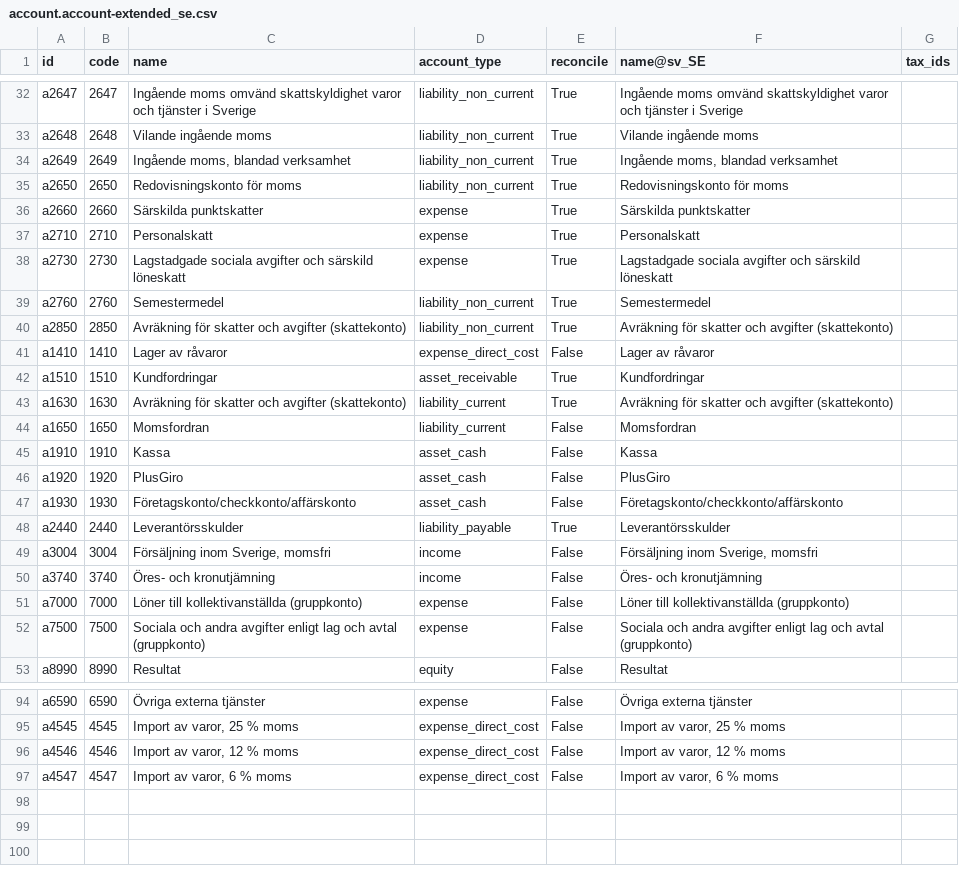
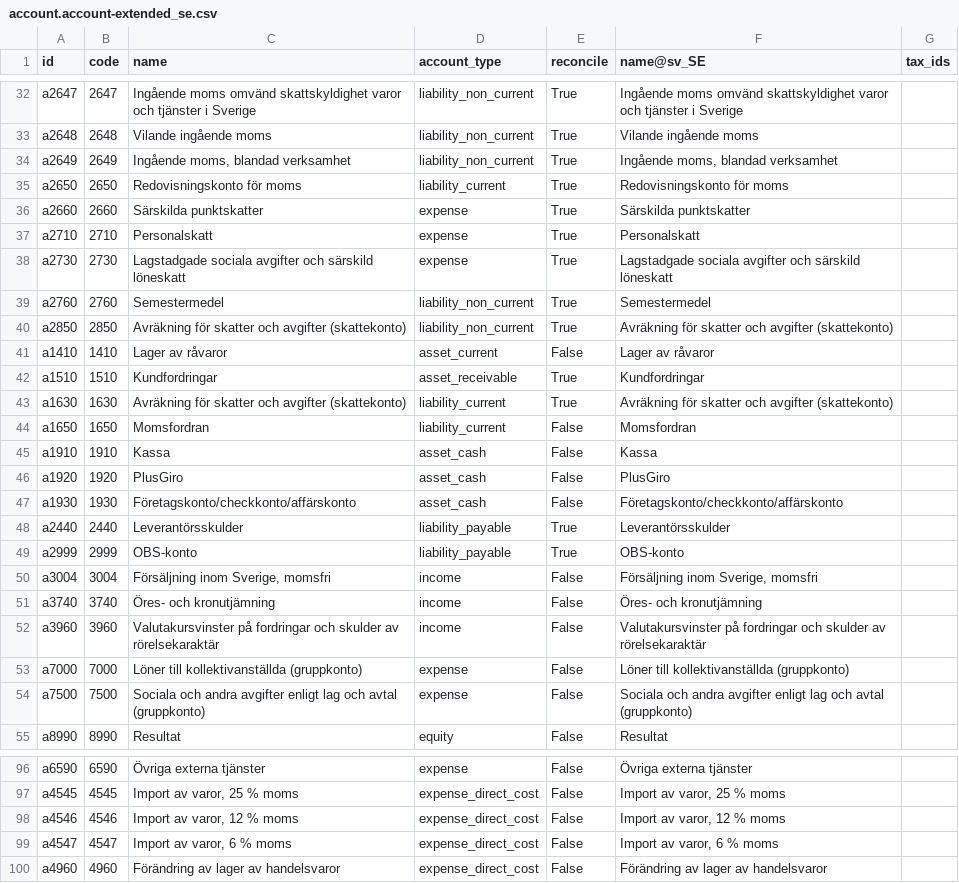
Before and after one commit to vertelab/odoo-l10n_se, a CSV file: l10n_se_extended/data/template/account.account-extended_se.csv, drawn as a sheet; only a part is shown, gaps mark what is left out.

Commit message:
feat(l10n_se_extended): keep every generated account inside BAS
l10n_se_extended used chart prefixes K2513/K2516/K2517 with code_digits 4,
so Odoo generated six accounts outside BAS: K2513 Bank Suspense, K2514 Bank,
K2515 Outstanding Receipts, K2516 Outstanding Payments, K2517 Cash and
K2518 Liquidity Transfer. The K prefix is not a BAS convention -- it was a
working name that stuck to avoid colliding with BAS 2513/2514.

The prefixes are now 1930/1910/1955 and no interim account is created.
Outstanding Receipts/Payments are structurally dead under the
pending_until_reconciliation strategy: nothing is booked before the bank
confirms the movement, so the accounts are never written to. They produced
zero rows in the balance sheet, SIE and MIS reports, and could be picked as
a payment account in the UI where they would never be used.

- suspense_account_id and transfer_account_id point at BAS 1955
  (asset_current, reconcile) -- the only valid BAS account for the purpose.
  2999 OBS-konto cannot be used: it is liability_payable.
- 2999 is added to extended_se (it existed only in K2/K3).
- 1955 is added to K2, K3 and the kommun charts.
- The kommun chart had every one of its 423 accounts typed
  liability_non_current. They now carry their real account_type, which is
  what makes the chart usable at all.
- The migration re-codes the K accounts to BAS codes and archives the ones
  that are no longer used. Nothing is deleted: account.move.line rows may
  reference them and BFL requires the trail to stay intact. The interim
  accounts are removed after account_payment_order_pending ships the code
  that survives without them.

Also fixes the account mapping, where several xmlids pointed at accounts of
the wrong type or at accounts that did not exist:

- property_stock_account_input/output_categ_id -> 4960, which was missing
- property_stock_valuation_account_id -> 1410, typed expense_direct_cost
  and therefore unable to hold a stock value
- property_tax_payable_account_id -> 2650, typed liability_non_current and
  so placed in the wrong section of the balance sheet
- income_currency_exchange_account_id -> 3960 (was a7500, "Sociala och
  andra avgifter", an expense account absent from the chart)
- account_default_pos_receivable_account_id -> 1510 (was the cash account)
- kommun: receivable -> 151, payable -> 251, expense -> 410 (were a
  write-down account, a loan account and an investment account)

Completes the no-interim-accounts change.

```diff
--- a/l10n_se_extended/data/template/account.account-extended_se.csv
+++ b/l10n_se_extended/data/template/account.account-extended_se.csv
@@ -34,3 +34,3 @@ a2648,2648,Vilande ingående moms,liability_non_current,True,Vilande ingående m
 a2649,2649,"Ingående moms, blandad verksamhet",liability_non_current,True,"Ingående moms, blandad verksamhet",
-a2650,2650,Redovisningskonto för moms,liability_non_current,True,Redovisningskonto för moms,
+a2650,2650,Redovisningskonto för moms,liability_current,True,Redovisningskonto för moms,
 a2660,2660,Särskilda punktskatter,expense,True,Särskilda punktskatter,
@@ -40,3 +40,3 @@ a2760,2760,Semestermedel,liability_non_current,True,Semestermedel,
 a2850,2850,Avräkning för skatter och avgifter (skattekonto),liability_non_current,True,Avräkning för skatter och avgifter (skattekonto),
-a1410,1410,Lager av råvaror,expense_direct_cost,False,Lager av råvaror,
+a1410,1410,Lager av råvaror,asset_current,False,Lager av råvaror,
 a1510,1510,Kundfordringar,asset_receivable,True,Kundfordringar,
@@ -48,4 +48,6 @@ a1930,1930,Företagskonto/checkkonto/affärskonto,asset_cash,False,Företagskont
 a2440,2440,Leverantörsskulder,liability_payable,True,Leverantörsskulder,
+a2999,2999,OBS-konto,liability_payable,True,OBS-konto,
 a3004,3004,"Försäljning inom Sverige, momsfri",income,False,"Försäljning inom Sverige, momsfri",
 a3740,3740,Öres- och kronutjämning,income,False,Öres- och kronutjämning,
+a3960,3960,Valutakursvinster på fordringar och skulder av rörelsekaraktär,income,False,Valutakursvinster på fordringar och skulder av rörelsekaraktär,
 a7000,7000,Löner till kollektivanställda (gruppkonto),expense,False,Löner till kollektivanställda (gruppkonto),
@@ -97 +99,2 @@ a4546,4546,"Import av varor, 12 % moms",expense_direct_cost,False,"Import av var
 a4547,4547,"Import av varor, 6 % moms",expense_direct_cost,False,"Import av varor, 6 % moms",
+a4960,4960,Förändring av lager av handelsvaror,expense_direct_cost,False,Förändring av lager av handelsvaror,
```
Also changed, not shown: l10n_se_extended/data/template/account.account-extended_se_K2.csv, l10n_se_extended/data/template/account.account-extended_se_K3.csv, 13 other files.
